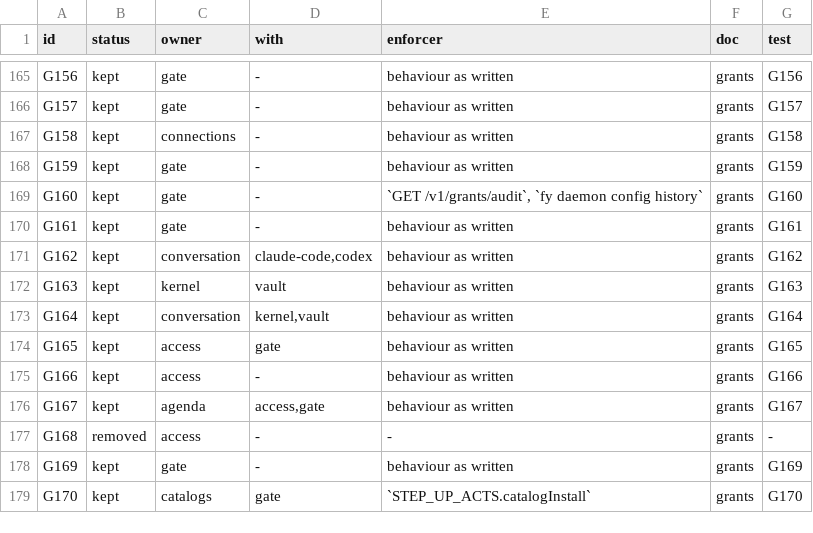
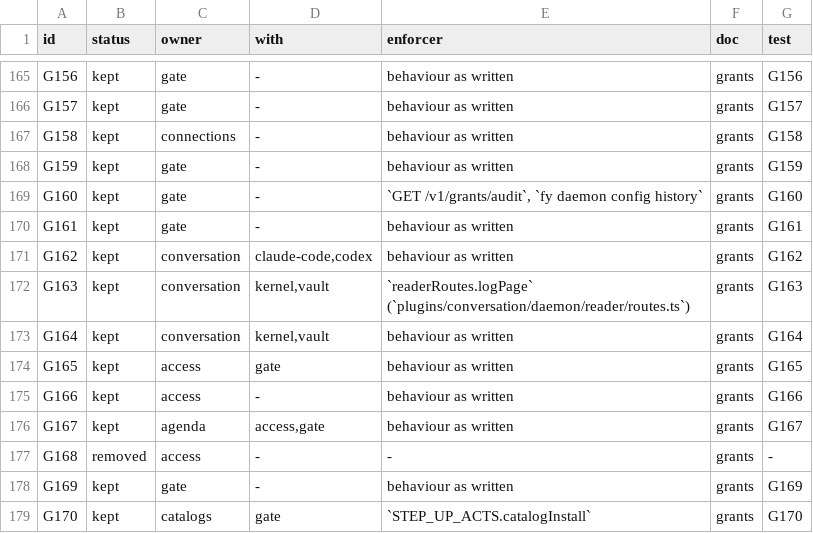
Before and after one commit to kirinnee/ferretry, a TSV file: docs/rebuild/guarantees.tsv, drawn as a sheet; only a part is shown, gaps mark what is left out.

Commit message:
test(conversation): G163 row tests for the log page route; re-own G163 to conversation
Drive the real GET /v1/ferrets/:ferretId/log-page handler: every line scrubbed by
the read-scoped Redaction (seeded value, token shape, etag over scrubbed text, a
damaged vault refuses), start/before/from/limit bounded, file an opaque 22-char
digest that carries no path, forged or foreign digests refused 409
log_cursor_stale, descriptor equal to /logs. Tests only, no product code.

Re-own G163 kernel -> conversation (with kernel,vault): OWNER_OVERRIDE entry and
the owner/with/enforcer columns of that one row.

--no-verify: the failing hooks are the base's (fy check findings, and treefmt
which would reflow ~40 untouched lines of scripts/rebuild/guarantees.ts); none of
the findings names G163 or the new test.

```diff
--- a/docs/rebuild/guarantees.tsv
+++ b/docs/rebuild/guarantees.tsv
@@ -171,3 +171,3 @@ G161	kept	gate	-	behaviour as written	grants	G161
 G162	kept	conversation	claude-code,codex	behaviour as written	grants	G162
-G163	kept	kernel	vault	behaviour as written	grants	G163
+G163	kept	conversation	kernel,vault	`readerRoutes.logPage` (`plugins/conversation/daemon/reader/routes.ts`)	grants	G163
 G164	kept	conversation	kernel,vault	behaviour as written	grants	G164
```
Also changed, not shown: 2 other files.
